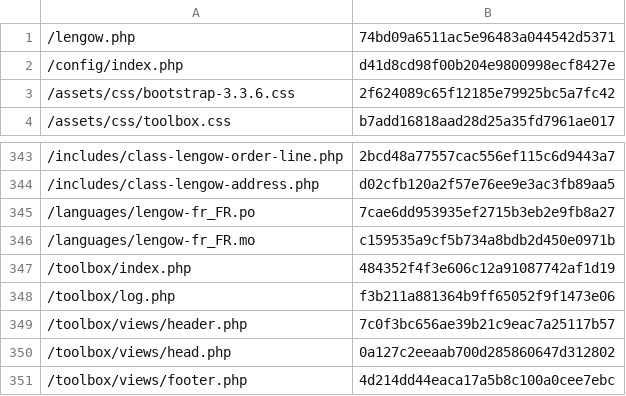
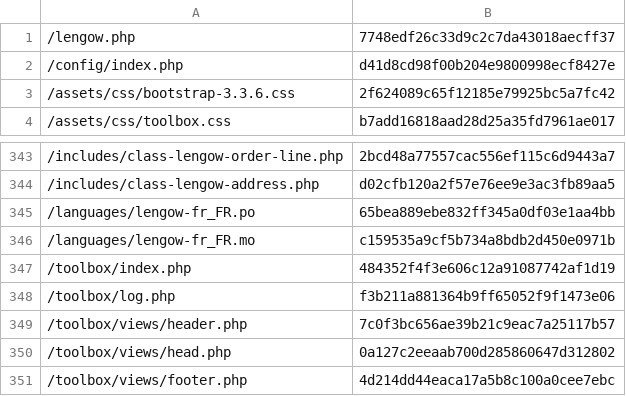
Before and after one commit to lengow/plugin-woocommerce, a CSV file: toolbox/checkmd5.csv, drawn as a sheet; only a part is shown, gaps mark what is left out.

```diff
--- a/toolbox/checkmd5.csv
+++ b/toolbox/checkmd5.csv
@@ -1,2 +1,2 @@
-/lengow.php|74bd09a6511ac5e96483a044542d5371
+/lengow.php|7748edf26c33d9c2c7da43018aecff37
 /config/index.php|d41d8cd98f00b204e9800998ecf8427e
@@ -344,3 +344,3 @@
 /includes/class-lengow-address.php|d02cfb120a2f57e76ee9e3ac3fb89aa5
-/languages/lengow-fr_FR.po|7cae6dd953935ef2715b3eb2e9fb8a27
+/languages/lengow-fr_FR.po|65bea889ebe832ff345a0df03e1aa4bb
 /languages/lengow-fr_FR.mo|c159535a9cf5b734a8bdb2d450e0971b
```
Also changed, not shown: translations/en_GB.csv, translations/fr_FR.csv, 6 other files.
